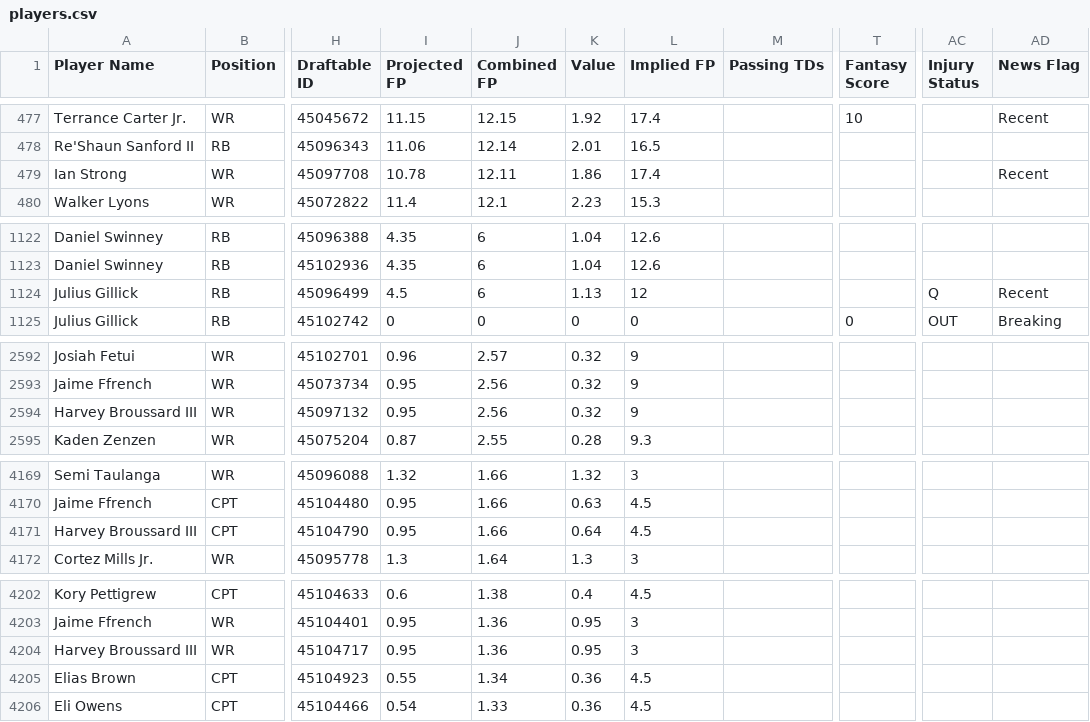
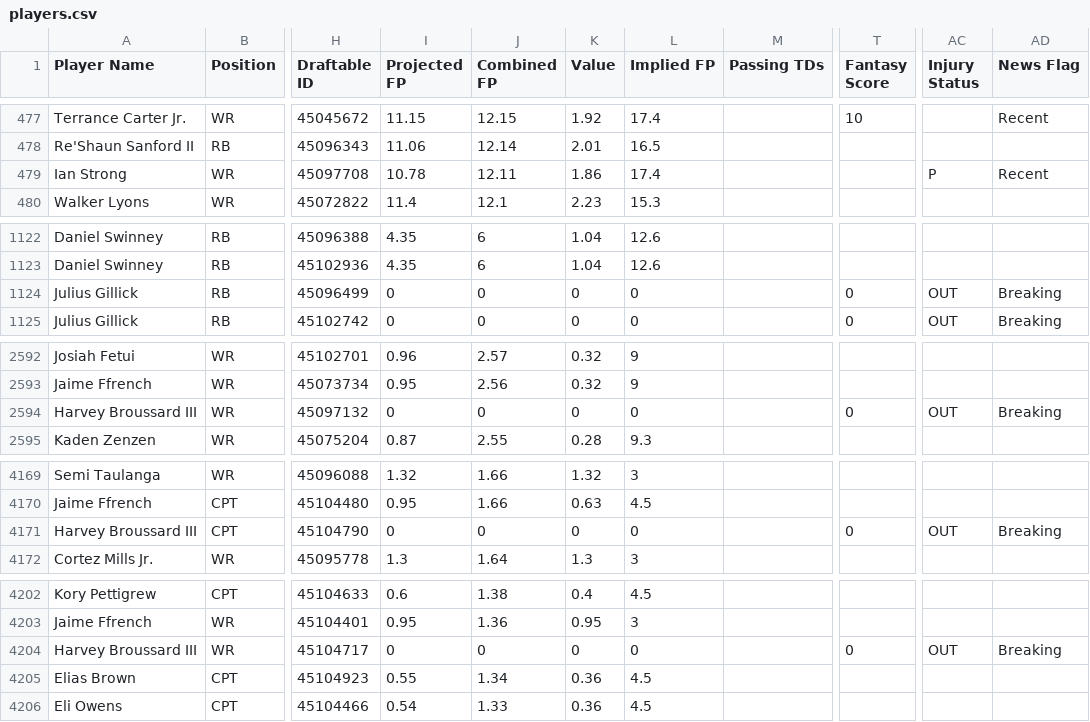
Before and after one commit to 925Sports/cfb-dfs-data, a CSV file: players.csv, drawn as a sheet; only a part is shown, gaps mark what is left out; the diff covers the shown part only; the diff names each change by its address in the sheet, - before the commit and + after, or states it on an @@ line.

```diff
--- a/players.csv
+++ b/players.csv
-AC479 (Injury Status): (empty)
+AC479 (Injury Status): P
-I1124 (Projected FP): 4.5
+I1124 (Projected FP): 0
-J1124 (Combined FP): 6
+J1124 (Combined FP): 0
-K1124 (Value): 1.13
+K1124 (Value): 0
-L1124 (Implied FP): 12
+L1124 (Implied FP): 0
-T1124 (Fantasy Score): (empty)
+T1124 (Fantasy Score): 0
-AC1124 (Injury Status): Q
+AC1124 (Injury Status): OUT
-AD1124 (News Flag): Recent
+AD1124 (News Flag): Breaking
-I2594 (Projected FP): 0.95
+I2594 (Projected FP): 0
-J2594 (Combined FP): 2.56
+J2594 (Combined FP): 0
-K2594 (Value): 0.32
+K2594 (Value): 0
-L2594 (Implied FP): 9
+L2594 (Implied FP): 0
-T2594 (Fantasy Score): (empty)
+T2594 (Fantasy Score): 0
-AC2594 (Injury Status): (empty)
+AC2594 (Injury Status): OUT
-AD2594 (News Flag): (empty)
+AD2594 (News Flag): Breaking
-I4171 (Projected FP): 0.95
+I4171 (Projected FP): 0
-J4171 (Combined FP): 1.66
+J4171 (Combined FP): 0
-K4171 (Value): 0.64
+K4171 (Value): 0
-L4171 (Implied FP): 4.5
+L4171 (Implied FP): 0
-T4171 (Fantasy Score): (empty)
+T4171 (Fantasy Score): 0
-AC4171 (Injury Status): (empty)
+AC4171 (Injury Status): OUT
-AD4171 (News Flag): (empty)
+AD4171 (News Flag): Breaking
-I4204 (Projected FP): 0.95
+I4204 (Projected FP): 0
-J4204 (Combined FP): 1.36
+J4204 (Combined FP): 0
-K4204 (Value): 0.95
+K4204 (Value): 0
-L4204 (Implied FP): 3
+L4204 (Implied FP): 0
-T4204 (Fantasy Score): (empty)
+T4204 (Fantasy Score): 0
-AC4204 (Injury Status): (empty)
+AC4204 (Injury Status): OUT
-AD4204 (News Flag): (empty)
+AD4204 (News Flag): Breaking
```
Also changed, not shown: 2 edited cells elsewhere in this file, final.csv, 1 other file.
